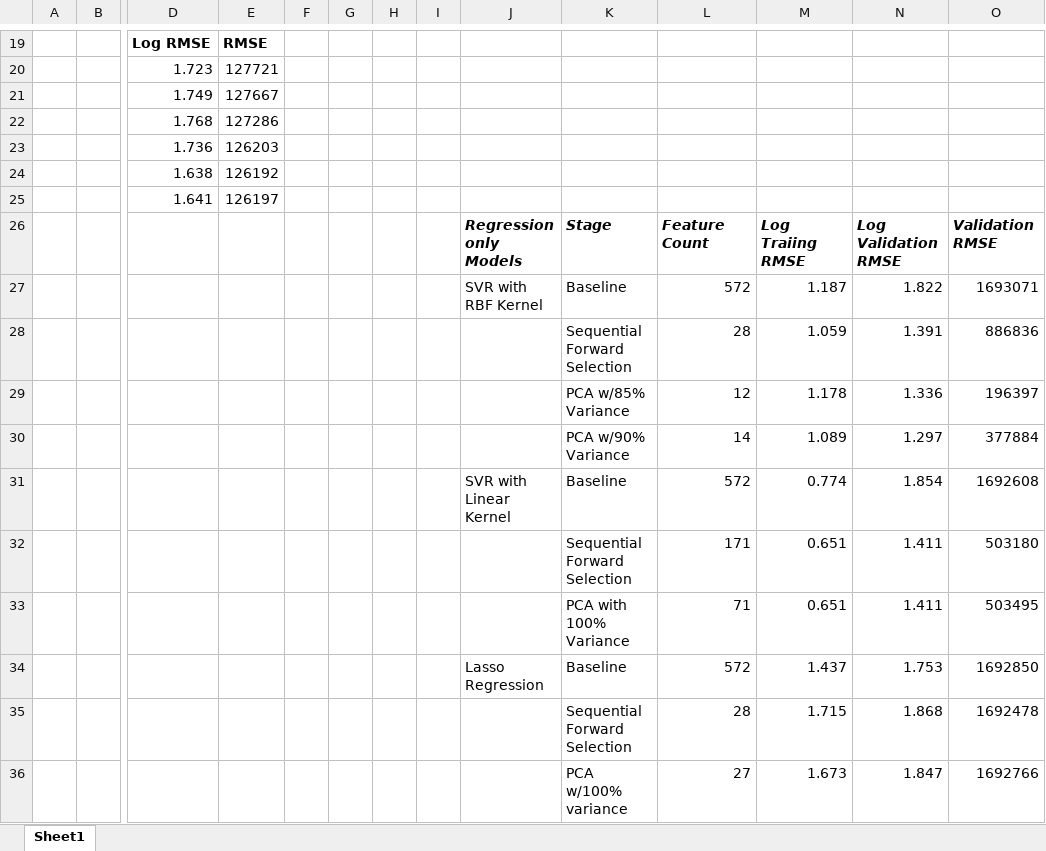
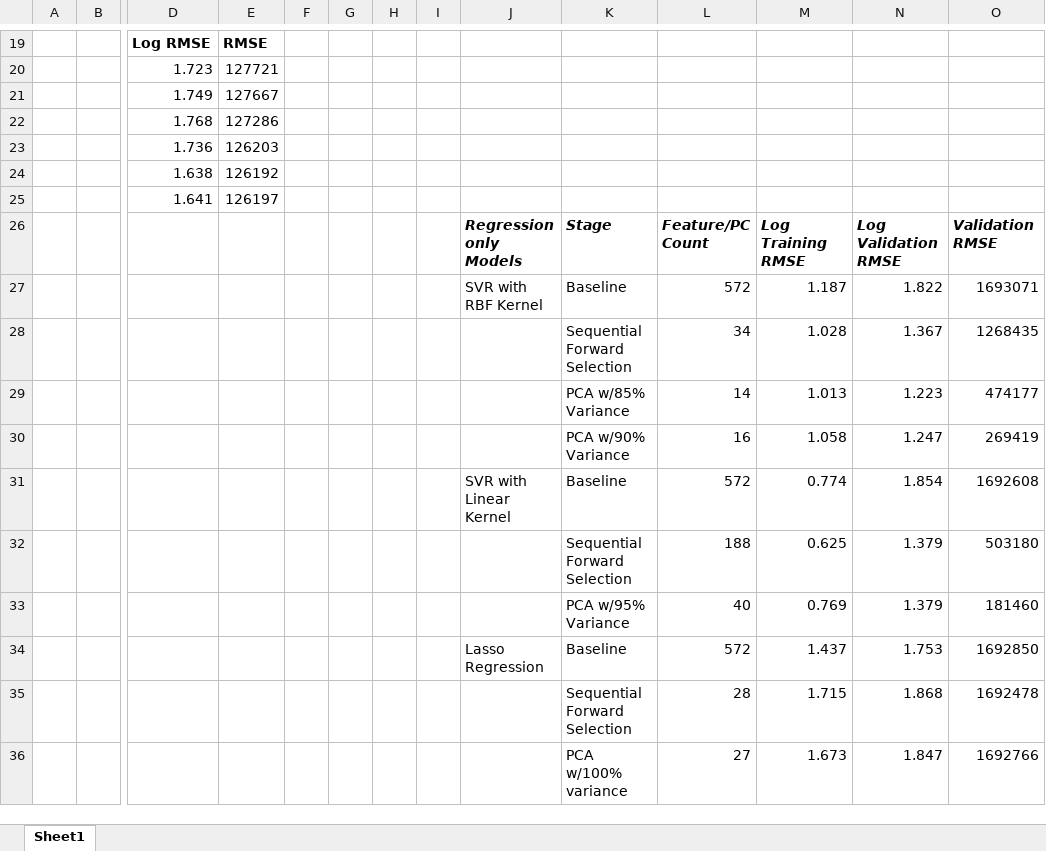
Before and after one commit to peter-splitice/Antithrombin-Peptide-Regression, an Excel workbook: Results/Result Tables.xlsx, sheet Sheet1, drawn as a sheet; only a part is shown, gaps mark what is left out; values as stored, in another font and other column widths than the file's, no borders; removed rows and columns are numbered as before the commit, all else as after; rows hold the shown columns only; the diff names each change by its address in the sheet, - before the commit and + after, or states it on an @@ line.

Commit message:
3/30/2023: Changed variance of the regression only model to 85.

```diff
--- a/Results/Result Tables.xlsx (sheet Sheet1)
+++ b/Results/Result Tables.xlsx (sheet Sheet1)
-L26: Feature Count
+L26: Feature/PC Count
-M26: Log Traiing RMSE
+M26: Log Training RMSE
-row 28:  |  |  |  |  |  |  |  |  | Sequential Forward Selection | 28 | 1.059 | 1.391 | 886836
-row 29:  |  |  |  |  |  |  |  |  | PCA w/85% Variance | 12 | 1.178 | 1.336 | 196397
-row 30:  |  |  |  |  |  |  |  |  | PCA w/90% Variance | 14 | 1.089 | 1.297 | 377884
+row 28:  |  |  |  |  |  |  |  |  | Sequential Forward Selection | 34 | 1.028 | 1.367 | 1268435
+row 29:  |  |  |  |  |  |  |  |  | PCA w/85% Variance | 14 | 1.013 | 1.223 | 474177
+row 30:  |  |  |  |  |  |  |  |  | PCA w/90% Variance | 16 | 1.058 | 1.247 | 269419
-row 32:  |  |  |  |  |  |  |  |  | Sequential Forward Selection | 171 | 0.651 | 1.411 | 503180
-row 33:  |  |  |  |  |  |  |  |  | PCA with 100% Variance | 71 | 0.651 | 1.411 | 503495
+row 32:  |  |  |  |  |  |  |  |  | Sequential Forward Selection | 188 | 0.625 | 1.379 | 503180
+row 33:  |  |  |  |  |  |  |  |  | PCA w/95% Variance | 40 | 0.769 | 1.379 | 181460
```
Also changed, not shown: 6 other files.
